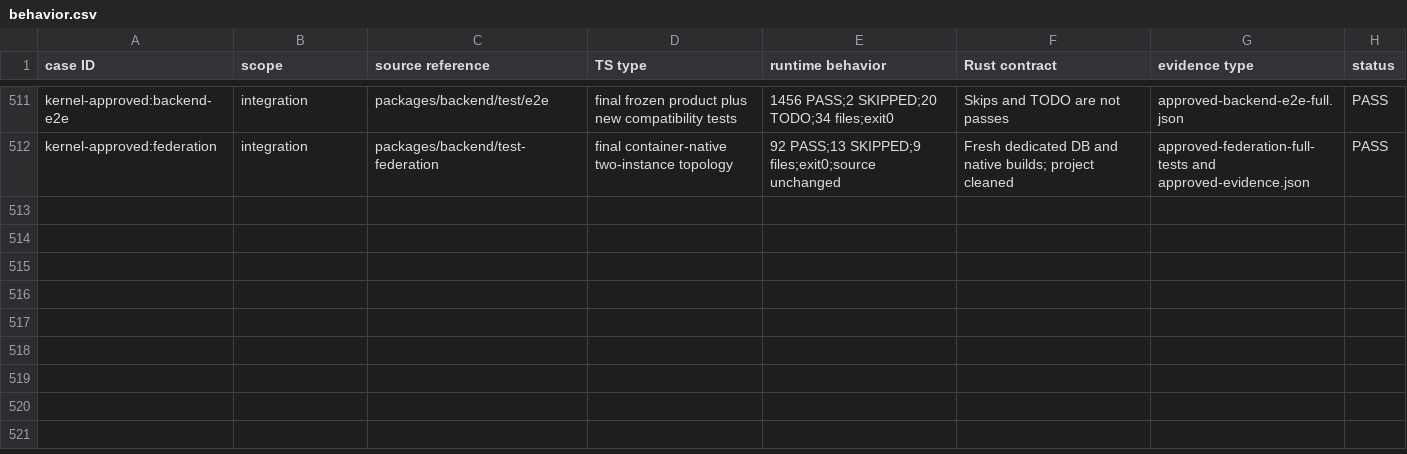
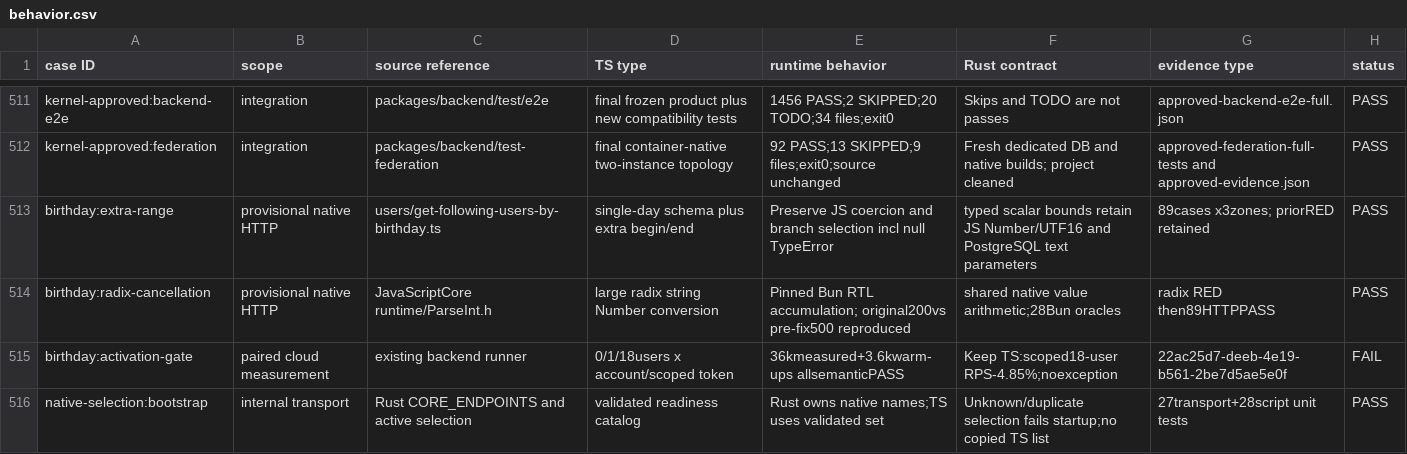
Before and after one commit to mothue/misskey, a CSV file: docs/ts-to-rs/behavior.csv, drawn as a sheet; only a part is shown, gaps mark what is left out.

Commit message:
feat(backend-rust): validate native selection and preserve birthday compatibility

```diff
--- a/docs/ts-to-rs/behavior.csv
+++ b/docs/ts-to-rs/behavior.csv
@@ -512 +512,5 @@ kernel-approved:backend-e2e,integration,packages/backend/test/e2e,final frozen p
 kernel-approved:federation,integration,packages/backend/test-federation,final container-native two-instance topology,92 PASS;13 SKIPPED;9 files;exit0;source unchanged,Fresh dedicated DB and native builds; project cleaned,approved-federation-full-tests and approved-evidence.json,PASS
+birthday:extra-range,provisional native HTTP,users/get-following-users-by-birthday.ts,single-day schema plus extra begin/end,Preserve JS coercion and branch selection incl null TypeError,typed scalar bounds retain JS Number/UTF16 and PostgreSQL text parameters,89cases x3zones; priorRED retained,PASS
+birthday:radix-cancellation,provisional native HTTP,JavaScriptCore runtime/ParseInt.h,large radix string Number conversion,Pinned Bun RTL accumulation; original200vs pre-fix500 reproduced,shared native value arithmetic;28Bun oracles,radix RED then89HTTPPASS,PASS
+birthday:activation-gate,paired cloud measurement,existing backend runner,0/1/18users x account/scoped token,36kmeasured+3.6kwarm-ups allsemanticPASS,Keep TS:scoped18-user RPS-4.85%;noexception,22ac25d7-deeb-4e19-b561-2be7d5ae5e0f,FAIL
+native-selection:bootstrap,internal transport,Rust CORE_ENDPOINTS and active selection,validated readiness catalog,Rust owns native names;TS uses validated set,Unknown/duplicate selection fails startup;no copied TS list,27transport+28script unit tests,PASS
```
Also changed, not shown: 19 other files.
